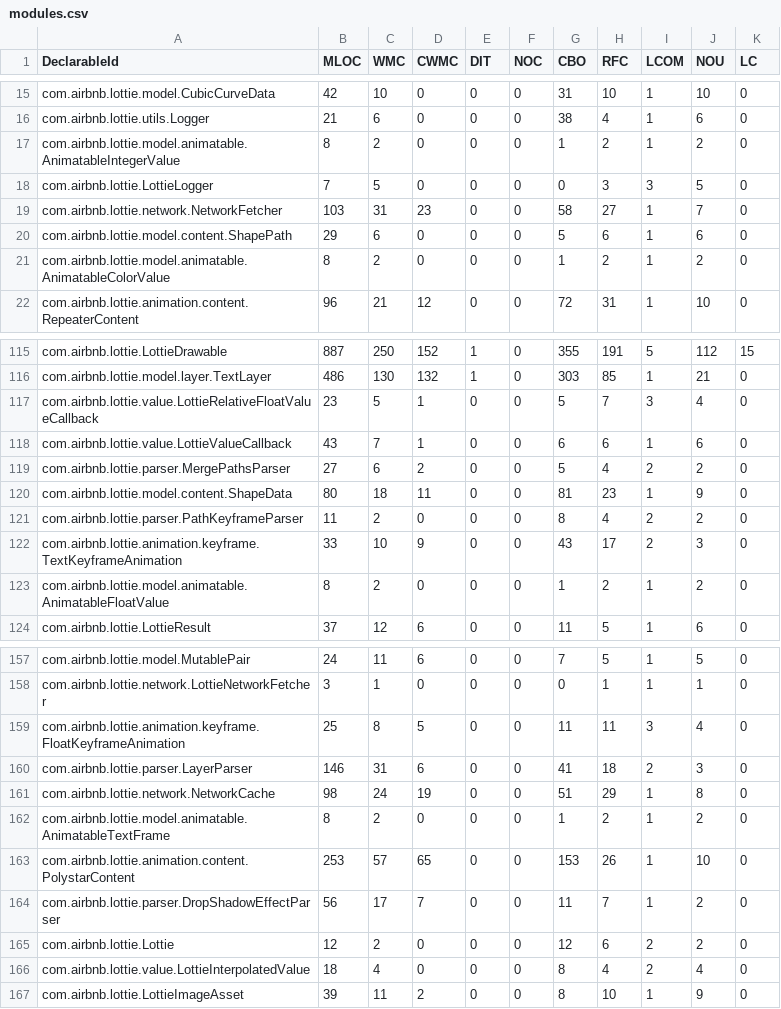
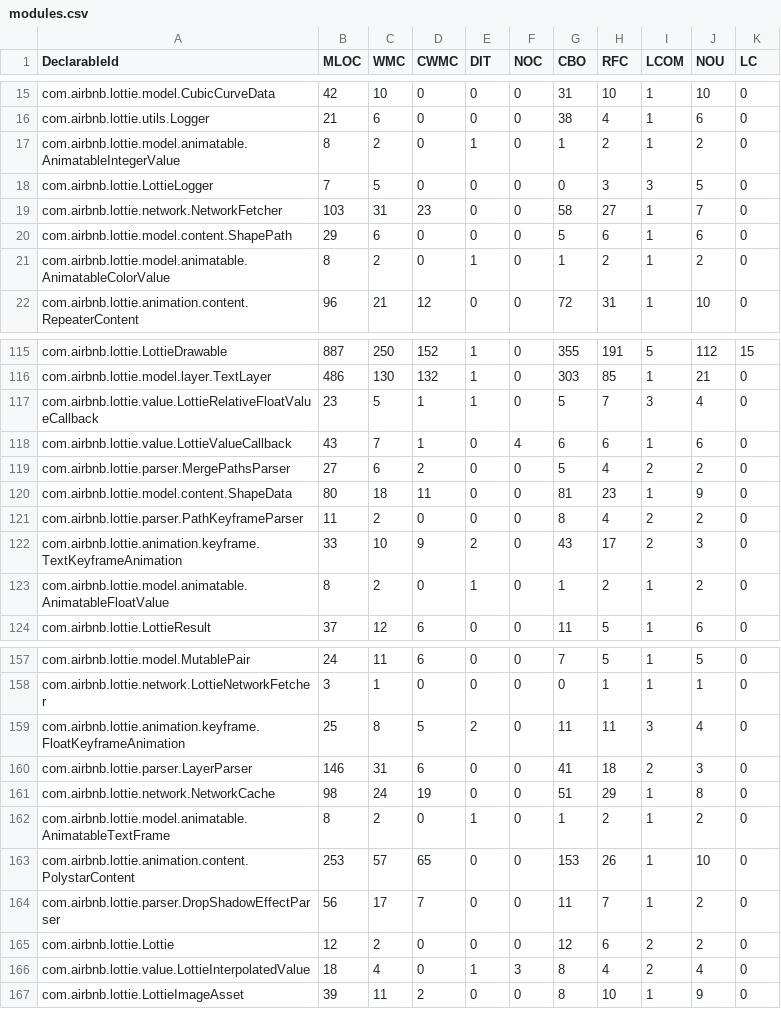
Before and after one commit to MarnickvdA/LAMP-Framework, a CSV file: evaluation/data/lamp-lottie/modules.csv, drawn as a sheet; only a part is shown, gaps mark what is left out; the diff covers the shown part only.

```diff
--- a/evaluation/data/lamp-lottie/modules.csv
+++ b/evaluation/data/lamp-lottie/modules.csv
@@ -16,3 +16,3 @@
 "com.airbnb.lottie.utils.Logger",21,6,0,0,0,38,4,1,6,0
-"com.airbnb.lottie.model.animatable.AnimatableIntegerValue",8,2,0,0,0,1,2,1,2,0
+"com.airbnb.lottie.model.animatable.AnimatableIntegerValue",8,2,0,1,0,1,2,1,2,0
 "com.airbnb.lottie.LottieLogger",7,5,0,0,0,0,3,3,5,0
@@ -20,3 +20,3 @@
 "com.airbnb.lottie.model.content.ShapePath",29,6,0,0,0,5,6,1,6,0
-"com.airbnb.lottie.model.animatable.AnimatableColorValue",8,2,0,0,0,1,2,1,2,0
+"com.airbnb.lottie.model.animatable.AnimatableColorValue",8,2,0,1,0,1,2,1,2,0
 "com.airbnb.lottie.animation.content.RepeaterContent",96,21,12,0,0,72,31,1,10,0
@@ -116,4 +116,4 @@
 "com.airbnb.lottie.model.layer.TextLayer",486,130,132,1,0,303,85,1,21,0
-"com.airbnb.lottie.value.LottieRelativeFloatValueCallback",23,5,1,0,0,5,7,3,4,0
-"com.airbnb.lottie.value.LottieValueCallback",43,7,1,0,0,6,6,1,6,0
+"com.airbnb.lottie.value.LottieRelativeFloatValueCallback",23,5,1,1,0,5,7,3,4,0
+"com.airbnb.lottie.value.LottieValueCallback",43,7,1,0,4,6,6,1,6,0
 "com.airbnb.lottie.parser.MergePathsParser",27,6,2,0,0,5,4,2,2,0
@@ -121,4 +121,4 @@
 "com.airbnb.lottie.parser.PathKeyframeParser",11,2,0,0,0,8,4,2,2,0
-"com.airbnb.lottie.animation.keyframe.TextKeyframeAnimation",33,10,9,0,0,43,17,2,3,0
-"com.airbnb.lottie.model.animatable.AnimatableFloatValue",8,2,0,0,0,1,2,1,2,0
+"com.airbnb.lottie.animation.keyframe.TextKeyframeAnimation",33,10,9,2,0,43,17,2,3,0
+"com.airbnb.lottie.model.animatable.AnimatableFloatValue",8,2,0,1,0,1,2,1,2,0
 "com.airbnb.lottie.LottieResult",37,12,6,0,0,11,5,1,6,0
@@ -158,6 +158,6 @@
 "com.airbnb.lottie.network.LottieNetworkFetcher",3,1,0,0,0,0,1,1,1,0
-"com.airbnb.lottie.animation.keyframe.FloatKeyframeAnimation",25,8,5,0,0,11,11,3,4,0
+"com.airbnb.lottie.animation.keyframe.FloatKeyframeAnimation",25,8,5,2,0,11,11,3,4,0
 "com.airbnb.lottie.parser.LayerParser",146,31,6,0,0,41,18,2,3,0
 "com.airbnb.lottie.network.NetworkCache",98,24,19,0,0,51,29,1,8,0
-"com.airbnb.lottie.model.animatable.AnimatableTextFrame",8,2,0,0,0,1,2,1,2,0
+"com.airbnb.lottie.model.animatable.AnimatableTextFrame",8,2,0,1,0,1,2,1,2,0
 "com.airbnb.lottie.animation.content.PolystarContent",253,57,65,0,0,153,26,1,10,0
@@ -165,3 +165,3 @@
 "com.airbnb.lottie.Lottie",12,2,0,0,0,12,6,2,2,0
-"com.airbnb.lottie.value.LottieInterpolatedValue",18,4,0,0,0,8,4,2,4,0
+"com.airbnb.lottie.value.LottieInterpolatedValue",18,4,0,1,3,8,4,2,4,0
 "com.airbnb.lottie.LottieImageAsset",39,11,2,0,0,8,10,1,9,0
```
Also changed, not shown: 27 edited cells elsewhere in this file, 5 other files.
